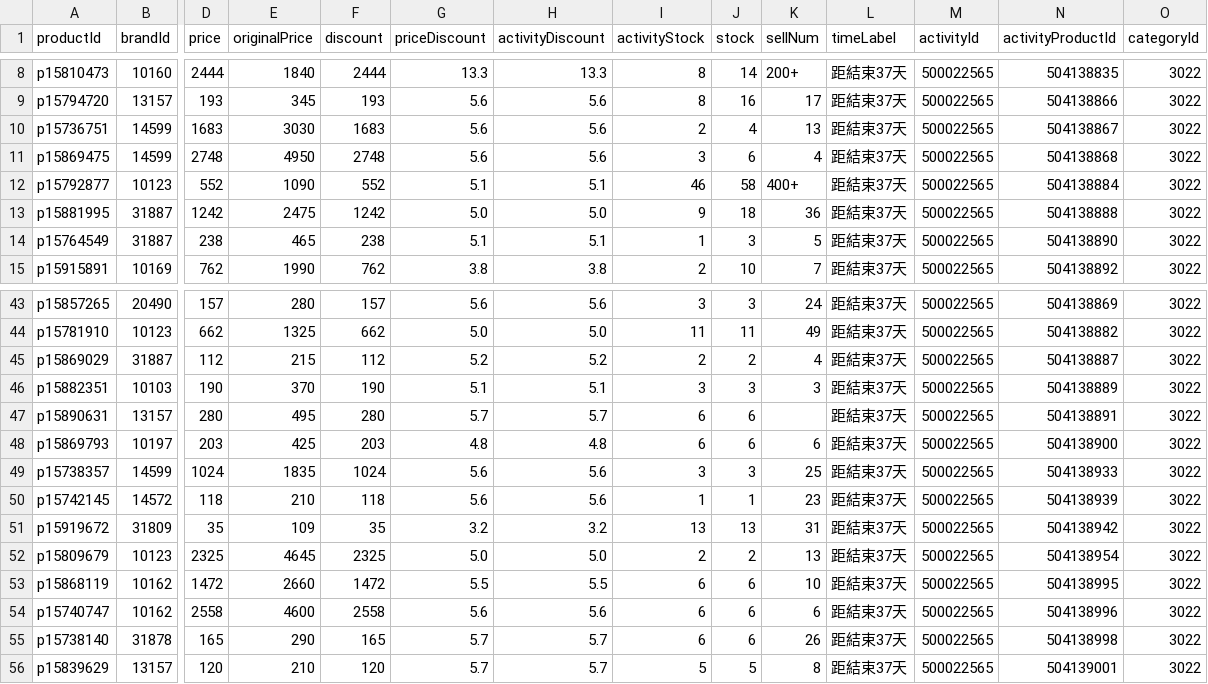
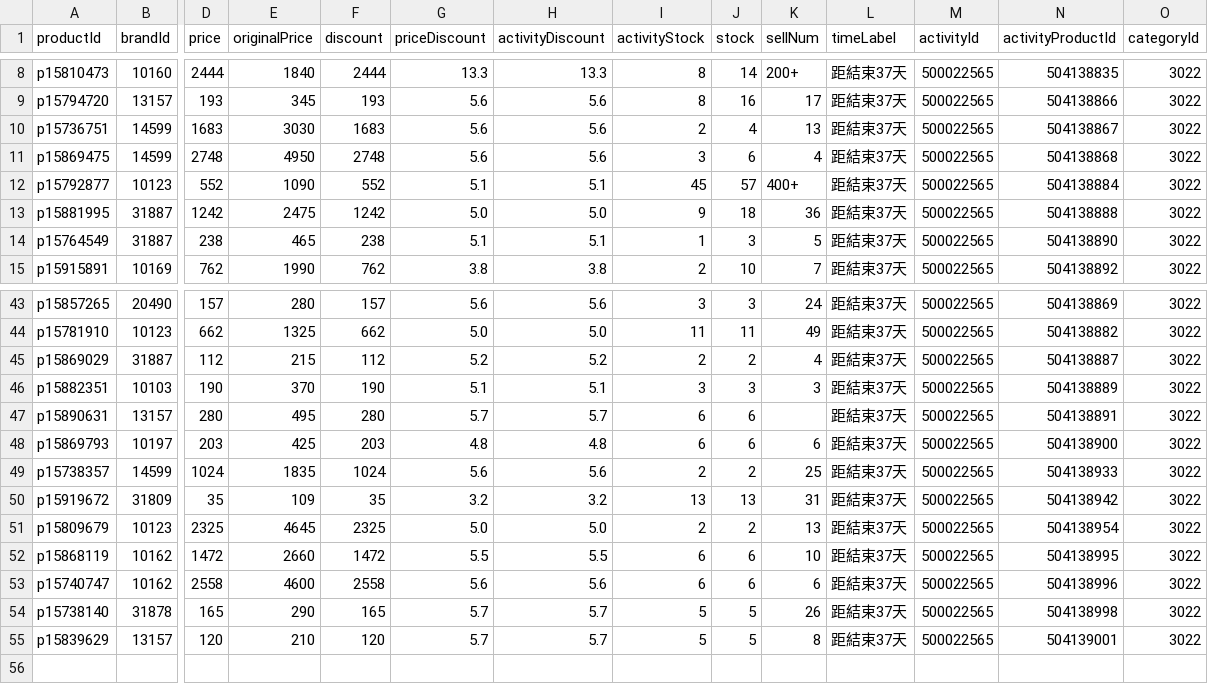
Before and after one commit to sophia-zhang-qwq/cdf-tracker, a CSV file: clearance/clearance_skincare.csv, drawn as a sheet; only a part is shown, gaps mark what is left out; removed rows and columns are numbered as before the commit, all else as after; rows hold the shown columns only; the diff names each change by its address in the sheet, - before the commit and + after, or states it on an @@ line.

```diff
--- a/clearance/clearance_skincare.csv
+++ b/clearance/clearance_skincare.csv
-I12 (activityStock): 46
+I12 (activityStock): 45
-J12 (stock): 58
+J12 (stock): 57
-I49 (activityStock): 3
+I49 (activityStock): 2
-J49 (stock): 3
+J49 (stock): 2
-row 50: p15742145 | 14572 | 118 | 210 | 118 | 5.6 | 5.6 | 1 | 1 | 23 | 距結束37天 | 500022565 | 504138939 | 3022
-I54 (activityStock): 6
+I54 (activityStock): 5
-J54 (stock): 6
+J54 (stock): 5
```
Also changed, not shown: clearance/today_skincare.csv, 1 other file.
